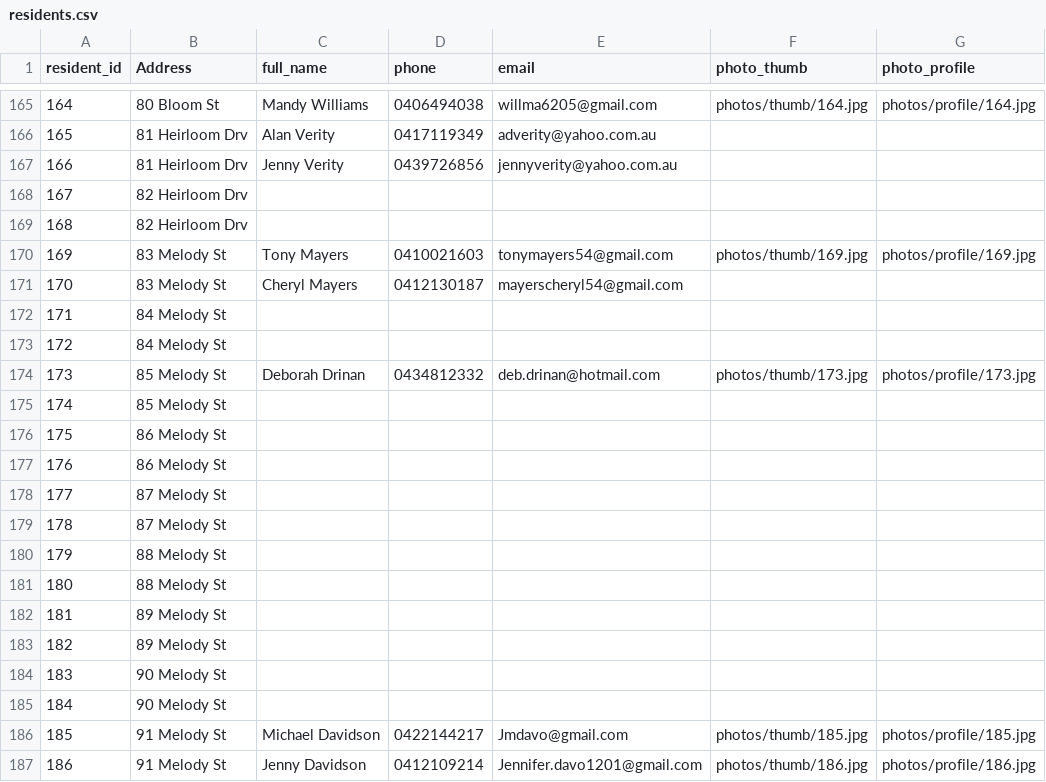
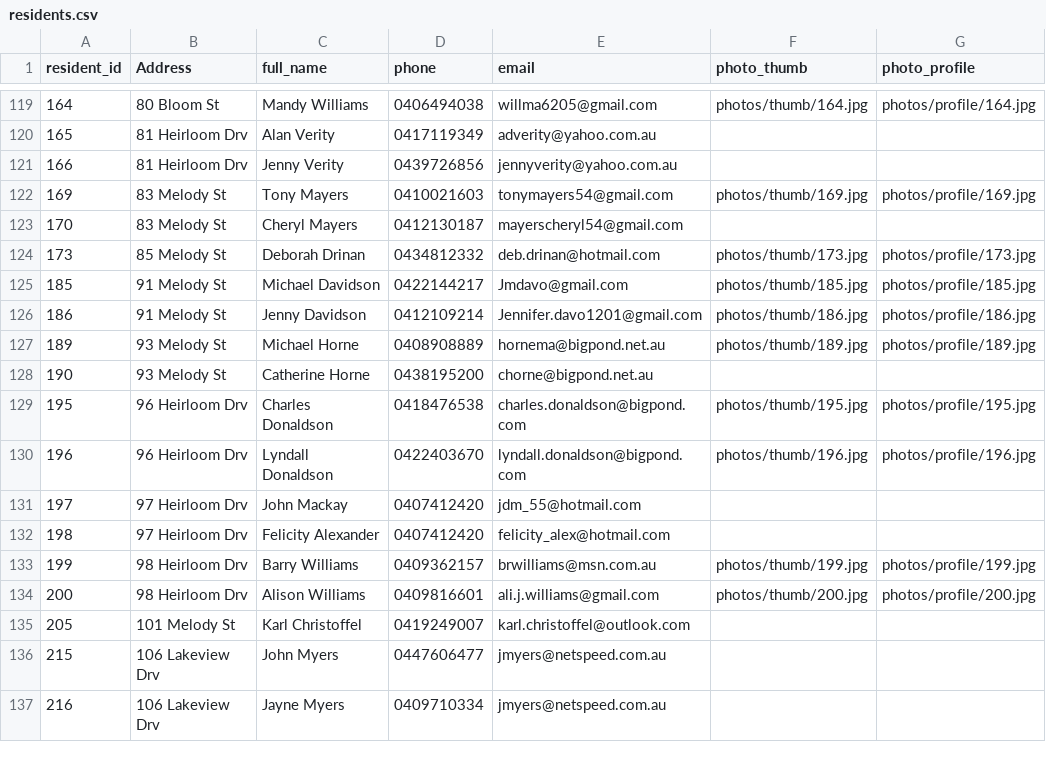
Before and after one commit to BrunoPons2/residents-directory, a CSV file: data/residents.csv, drawn as a sheet; only a part is shown, gaps mark what is left out; the shorter side is filled out with more unchanged rows; the diff covers the shown part only.

```diff
--- a/data/residents.csv
+++ b/data/residents.csv
@@ -167,20 +121,5 @@
 166,81 Heirloom Drv,Jenny Verity,0439726856,jennyverity@yahoo.com.au,,
-167,82 Heirloom Drv,,,,,
-168,82 Heirloom Drv,,,,,
 169,83 Melody St,Tony Mayers,0410021603,tonymayers54@gmail.com,photos/thumb/169.jpg,photos/profile/169.jpg
 170,83 Melody St,Cheryl Mayers,0412130187,mayerscheryl54@gmail.com,,
-171,84 Melody St,,,  ,,
-172,84 Melody St,,,,,
 173,85 Melody St,Deborah Drinan,0434812332,deb.drinan@hotmail.com,photos/thumb/173.jpg,photos/profile/173.jpg
-174,85 Melody St,,,,,
-175,86 Melody St,,,,,
-176,86 Melody St,,,,,
-177,87 Melody St,,,,,
-178,87 Melody St,,,,,
-179,88 Melody St,,,,,
-180,88 Melody St,,,,,
-181,89 Melody St,,,,,
-182,89 Melody St,,,,,
-183,90 Melody St,,,,,
-184,90 Melody St,,,,,
 185,91 Melody St,Michael Davidson,0422144217,Jmdavo@gmail.com,photos/thumb/185.jpg,photos/profile/185.jpg
```
Also changed, not shown: 76 removed rows elsewhere in this file.
